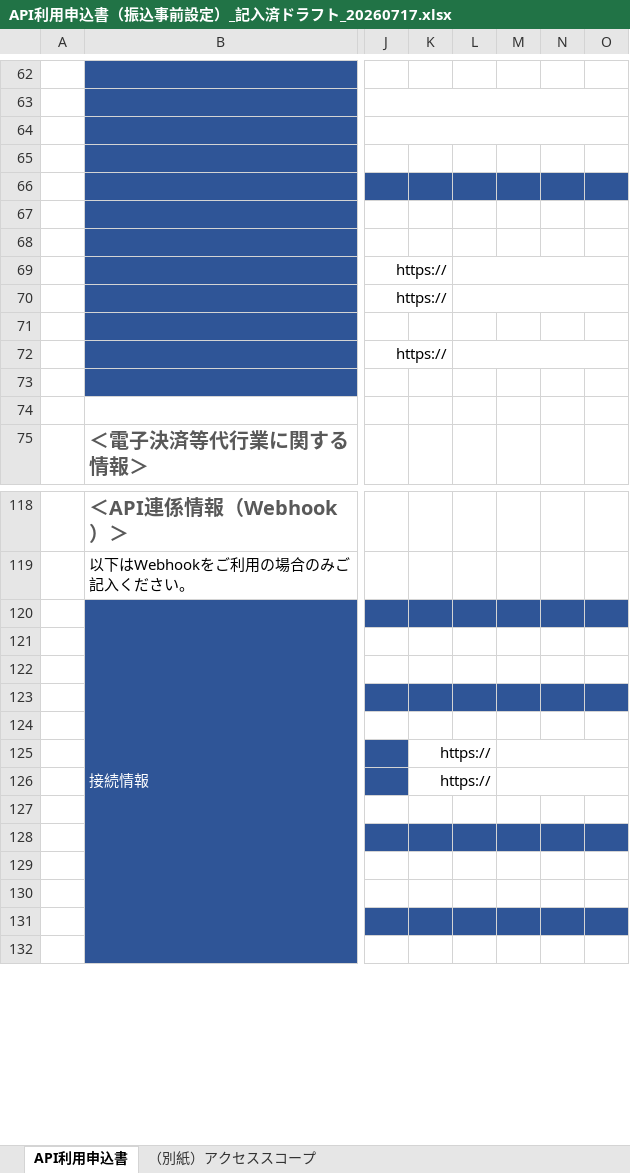
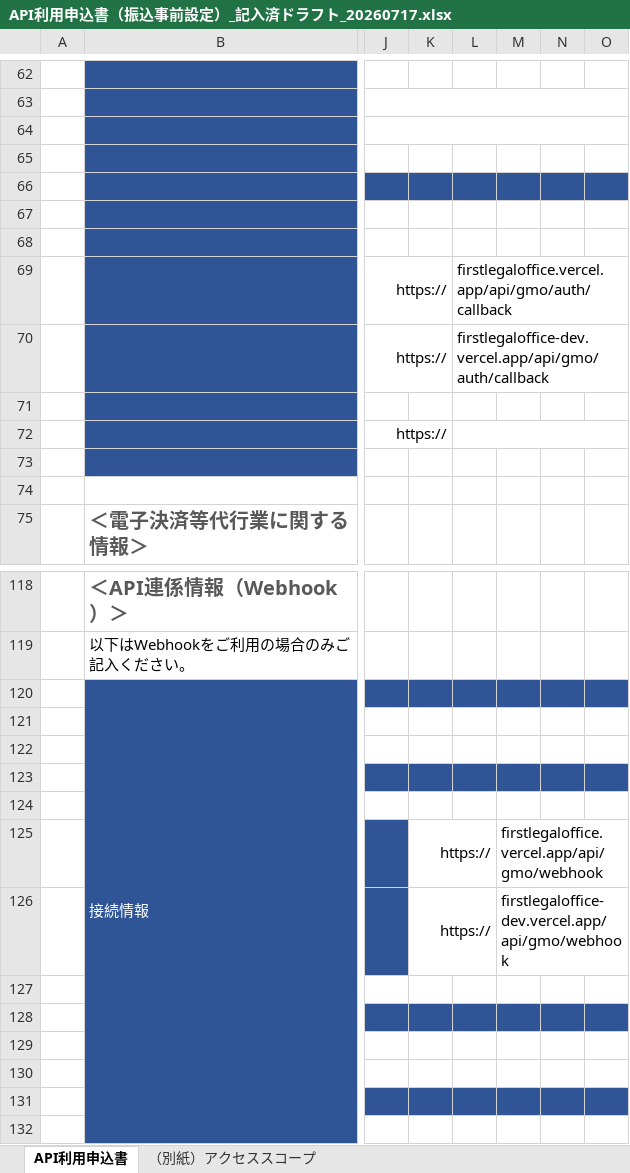
Before and after one commit to willeder/fujimori-law, an Excel workbook: docs/reference/API利用申込書（振込事前設定）_記入済ドラフト_20260717.xlsx, sheet API利用申込書, drawn as a sheet; only a part is shown, gaps mark what is left out; values as stored, in another font and other column widths than the file's, no borders; charts and pictures not drawn; the diff names each change by its address in the sheet, - before the commit and + after, or states it on an @@ line.

```diff
--- a/docs/reference/API利用申込書（振込事前設定）_記入済ドラフト_20260717.xlsx (sheet API利用申込書)
+++ b/docs/reference/API利用申込書（振込事前設定）_記入済ドラフト_20260717.xlsx (sheet API利用申込書)
-L69: (empty)
+L69: firstlegaloffice.vercel.app/api/gmo/auth/callback
-L70: (empty)
+L70: firstlegaloffice-dev.vercel.app/api/gmo/auth/callback
-M125: (empty)
+M125: firstlegaloffice.vercel.app/api/gmo/webhook
-M126: (empty)
+M126: firstlegaloffice-dev.vercel.app/api/gmo/webhook
```
Also changed, not shown: 15 other files.
